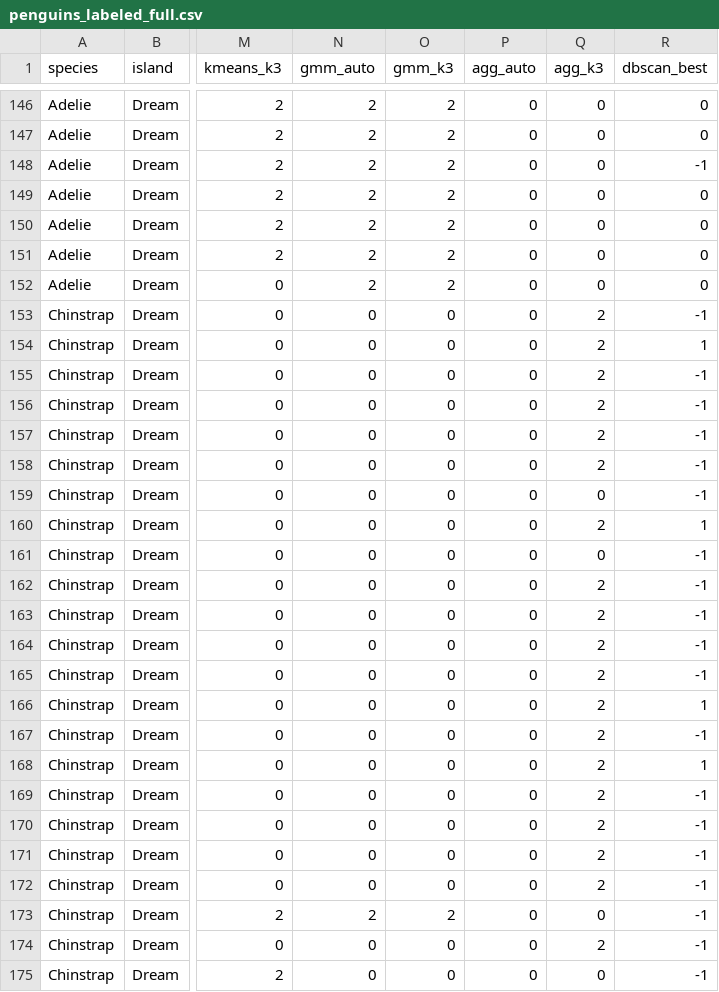
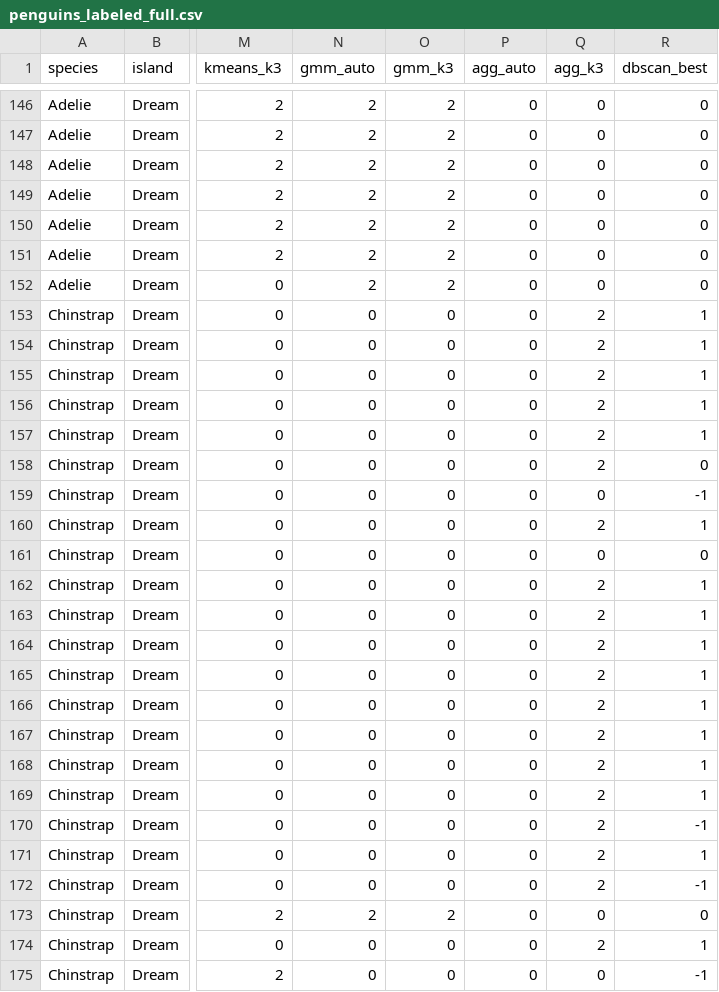
Before and after one commit to pypsj2922/clustering, a CSV file: result/penguins_labeled_full.csv, drawn as a sheet; only a part is shown, gaps mark what is left out; the diff covers the shown part only; the diff names each change by its address in the sheet, - before the commit and + after, or states it on an @@ line.

```diff
--- a/result/penguins_labeled_full.csv
+++ b/result/penguins_labeled_full.csv
-R148 (dbscan_best): -1
+R148 (dbscan_best): 0
-R153 (dbscan_best): -1
+R153 (dbscan_best): 1
-R155:R157 (dbscan_best): -1
+R155:R157 (dbscan_best): 1
-R158 (dbscan_best): -1
+R158 (dbscan_best): 0
-R161 (dbscan_best): -1
+R161 (dbscan_best): 0
-R162:R165 (dbscan_best): -1
+R162:R165 (dbscan_best): 1
-R167 (dbscan_best): -1
+R167 (dbscan_best): 1
-R169 (dbscan_best): -1
+R169 (dbscan_best): 1
-R171 (dbscan_best): -1
+R171 (dbscan_best): 1
-R173 (dbscan_best): -1
+R173 (dbscan_best): 0
-R174 (dbscan_best): -1
+R174 (dbscan_best): 1
```
Also changed, not shown: 88 edited cells elsewhere in this file, 4 other files.
